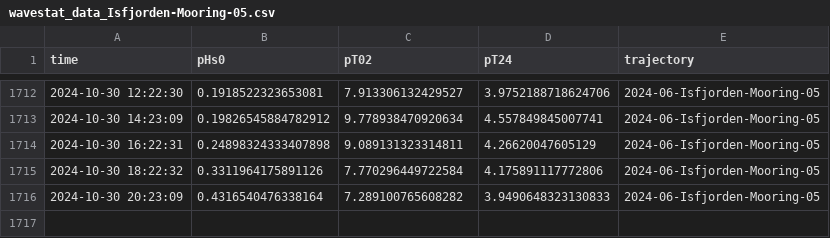
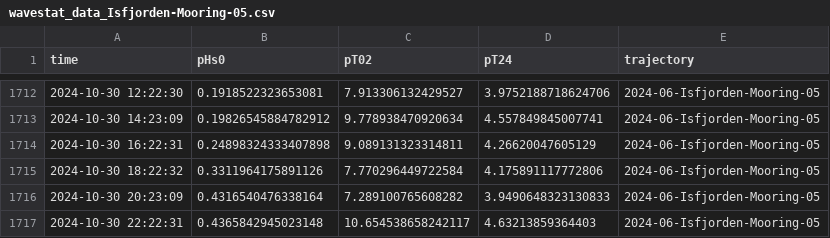
Before and after one commit to jerabaul29/data_Isfjorden_05, a CSV file: wavestat_data_Isfjorden-Mooring-05.csv, drawn as a sheet; only a part is shown, gaps mark what is left out.

Commit message:
Push data

```diff
--- a/wavestat_data_Isfjorden-Mooring-05.csv
+++ b/wavestat_data_Isfjorden-Mooring-05.csv
@@ -1716 +1716,2 @@ time,pHs0,pT02,pT24,trajectory
 2024-10-30 20:23:09,0.4316540476338164,7.289100765608282,3.9490648323130833,2024-06-Isfjorden-Mooring-05
+2024-10-30 22:22:31,0.4365842945023148,10.654538658242117,4.63213859364403,2024-06-Isfjorden-Mooring-05
```
Also changed, not shown: 1 other file.
